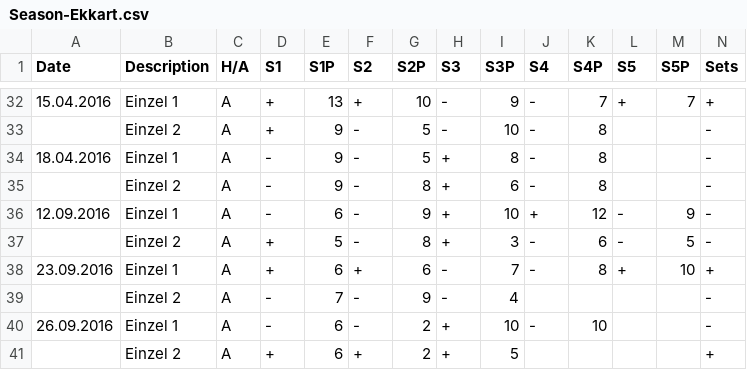
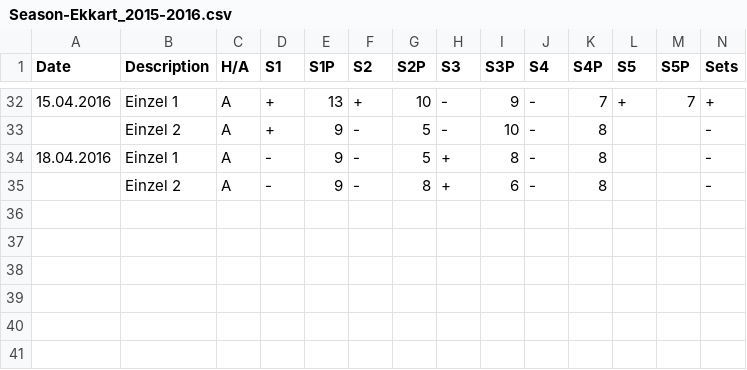
Before and after one commit to tt-schiri/statistics, a CSV file: Seasons/Season-Ekkart_2015-2016.csv (was Seasons/Season-Ekkart.csv), drawn as a sheet; only a part is shown, gaps mark what is left out; rows hold the shown columns only; the diff names each change by its address in the sheet, - before the commit and + after, or states it on an @@ line.

Commit message:
separate seasons

```diff
--- a/Seasons/Season-Ekkart.csv
+++ b/Seasons/Season-Ekkart_2015-2016.csv
-row 36: 12.09.2016 | Einzel 1 | A | - | 6 | - | 9 | + | 10 | + | 12 | - | 9 | -
-row 37:  | Einzel 2 | A | + | 5 | - | 8 | + | 3 | - | 6 | - | 5 | -
-row 38: 23.09.2016 | Einzel 1 | A | + | 6 | + | 6 | - | 7 | - | 8 | + | 10 | +
-row 39:  | Einzel 2 | A | - | 7 | - | 9 | - | 4 |  |  |  |  | -
-row 40: 26.09.2016 | Einzel 1 | A | - | 6 | - | 2 | + | 10 | - | 10 |  |  | -
-row 41:  | Einzel 2 | A | + | 6 | + | 2 | + | 5 |  |  |  |  | +
```
Also changed, not shown: 13 other files.
